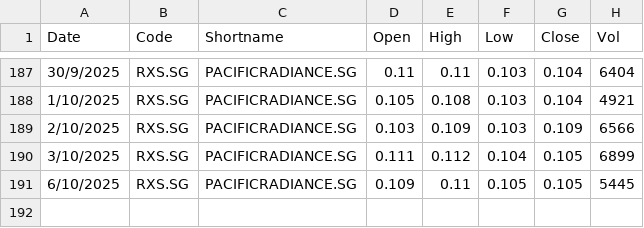
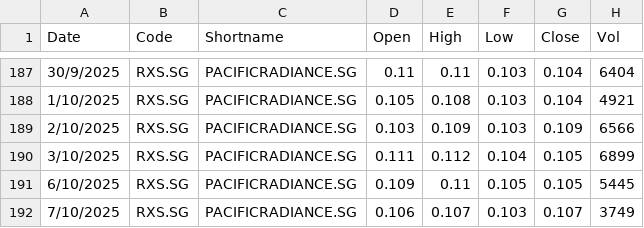
Before and after one commit to jyanalyst/stock-scanner-web, a CSV file: data/Historical_Data/RXS.csv, drawn as a sheet; only a part is shown, gaps mark what is left out.

```diff
--- a/data/Historical_Data/RXS.csv
+++ b/data/Historical_Data/RXS.csv
@@ -191 +191,2 @@ Date,Code,Shortname,Open,High,Low,Close,Vol
 6/10/2025,RXS.SG,PACIFICRADIANCE.SG,0.109,0.11,0.105,0.105,5445
+7/10/2025,RXS.SG,PACIFICRADIANCE.SG,0.106,0.107,0.103,0.107,3749
```
Also changed, not shown: data/Historical_Data/5LY.csv, data/Historical_Data/A17U.csv, 53 other files.
